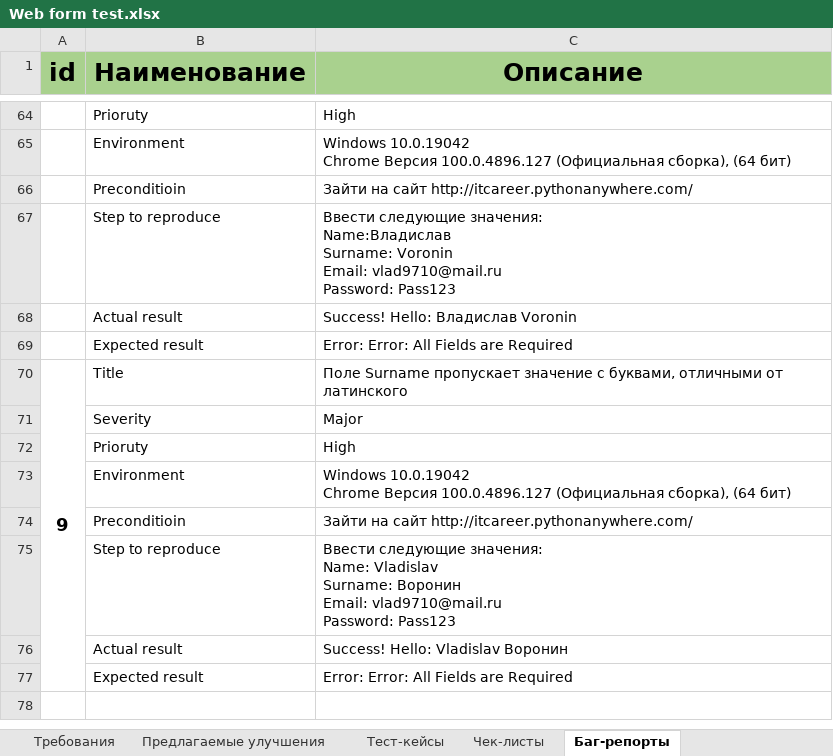
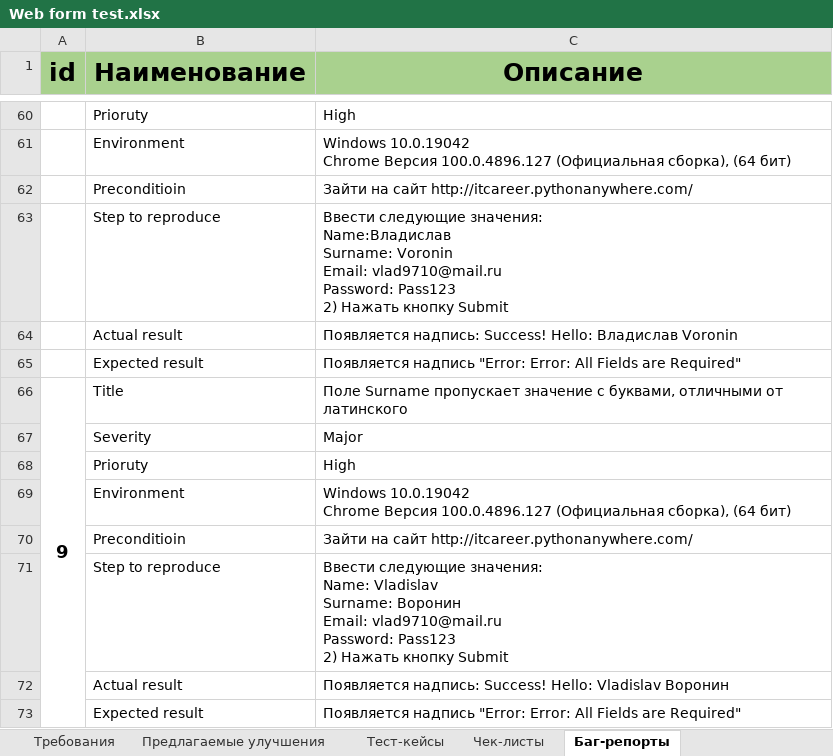
Before and after one commit to VladislavVoronin/Ksendzov_group_27, an Excel workbook: Web form testing/Web form test.xlsx, sheet Баг-репорты, drawn as a sheet; only a part is shown, gaps mark what is left out; values as stored, in another font and other column widths than the file's, no borders; addresses are those after the commit; ↵ is a line break in a cell; the diff covers the shown part only; the diff names each change by its address in the sheet, - before the commit and + after, or states it on an @@ line.

```diff
--- a/Web form testing/Web form test.xlsx (sheet Баг-репорты)
+++ b/Web form testing/Web form test.xlsx (sheet Баг-репорты)
-C63 (Описание): …Password: Pass123
+C63 (Описание): …Password: Pass123 ↵ 2) Нажать кнопку Submit
-C64 (Описание): Success! Hello: Владислав Voronin
+C64 (Описание): Появляется надпись: Success! Hello: Владислав Voronin
-C65 (Описание): Error: Error: All Fields are Required
+C65 (Описание): Появляется надпись "Error: Error: All Fields are Required"
-C71 (Описание): …Password: Pass123
+C71 (Описание): …Password: Pass123 ↵ 2) Нажать кнопку Submit
-C72 (Описание): Success! Hello: Vladislav Воронин
+C72 (Описание): Появляется надпись: Success! Hello: Vladislav Воронин
-C73 (Описание): Error: Error: All Fields are Required
+C73 (Описание): Появляется надпись "Error: Error: All Fields are Required"
```
Also changed, not shown: 4 removed rows and 21 edited cells elsewhere in this sheet, sheet Чек-листы, sheet Предлагаемые улучшения.
